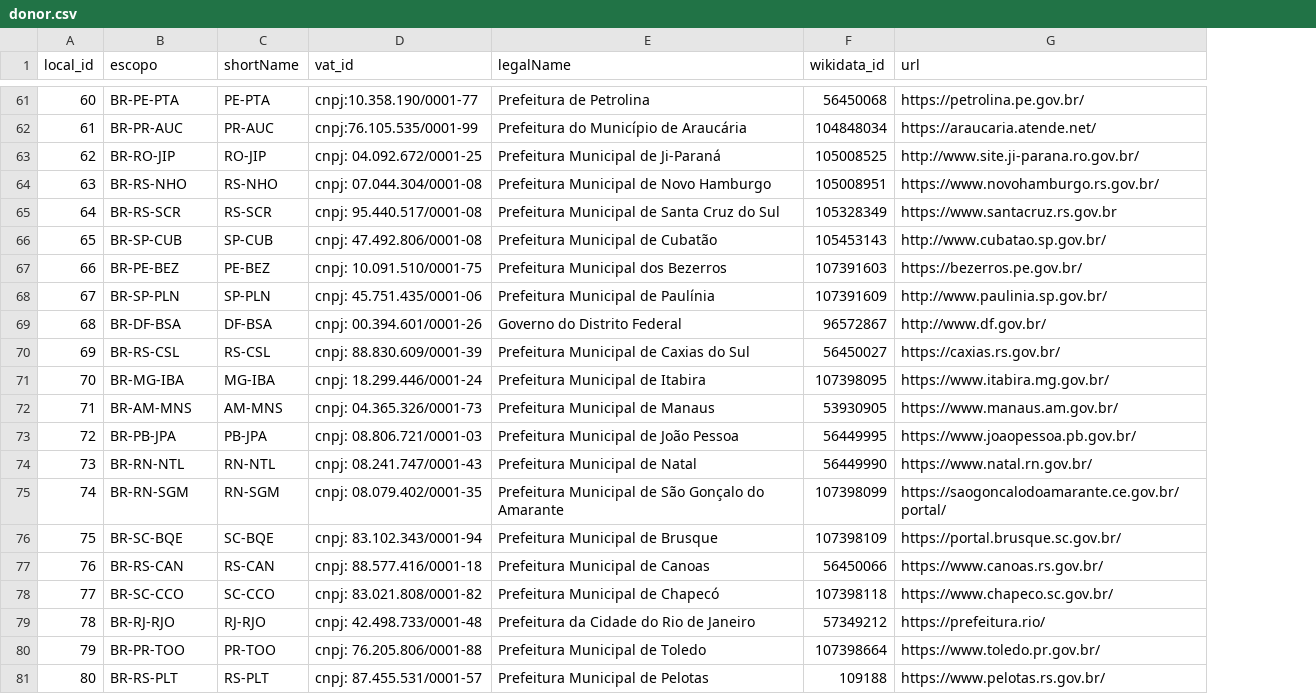
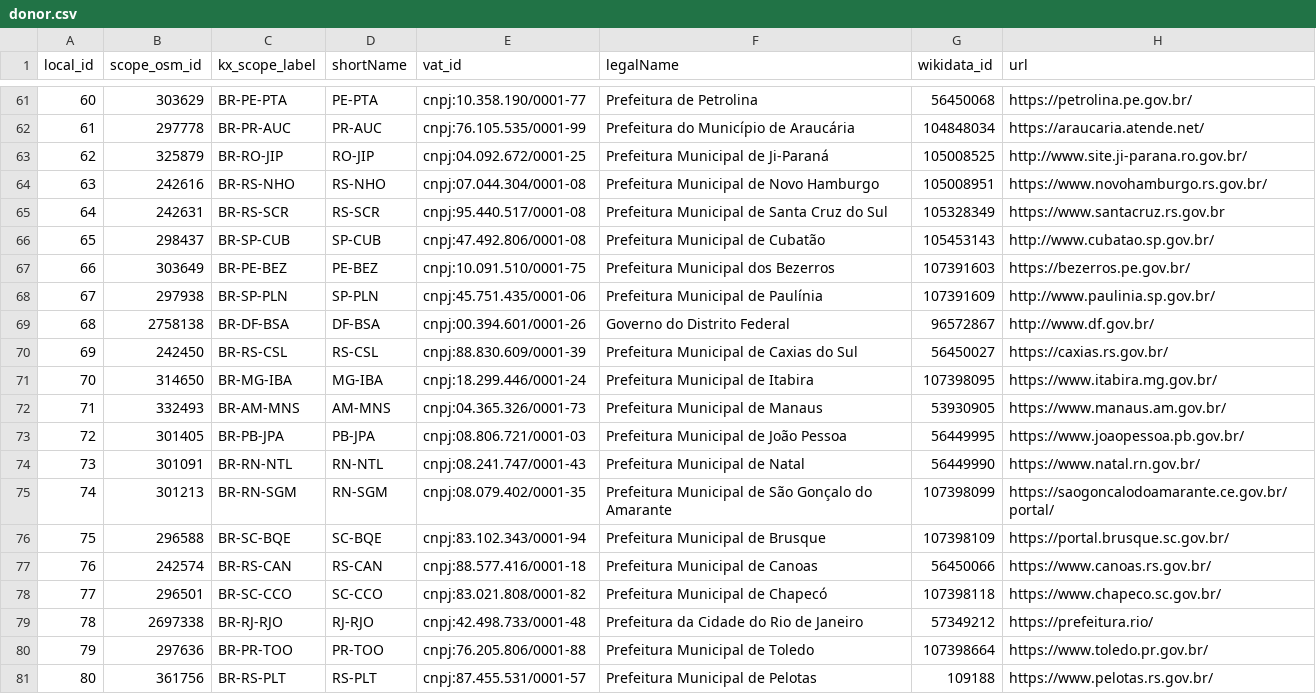
Before and after one commit to digital-guard/preserv-BR, a CSV file: data/donor.csv, drawn as a sheet; only a part is shown, gaps mark what is left out; addresses are those after the commit; the diff names each change by its address in the sheet, - before the commit and + after, or states it on an @@ line.

Commit message:
Adiciona osm_id em donor.

```diff
--- a/data/donor.csv
+++ b/data/donor.csv
+column B (scope_osm_id), rows 61-81: 303629 | 297778 | 325879 | 242616 | 242631 | 298437 | 303649 | 297938 | 2758138 | 242450 | 314650 | 332493 | 301405 | 301091 | 301213 | 296588 | 242574 | 296501 | 2697338 | 297636 | 361756
-C1: escopo
+C1: kx_scope_label
-E63 (vat_id): cnpj: 04.092.672/0001-25
+E63 (vat_id): cnpj:04.092.672/0001-25
-E64 (vat_id): cnpj: 07.044.304/0001-08
+E64 (vat_id): cnpj:07.044.304/0001-08
-E65 (vat_id): cnpj: 95.440.517/0001-08
+E65 (vat_id): cnpj:95.440.517/0001-08
-E66 (vat_id): cnpj: 47.492.806/0001-08
+E66 (vat_id): cnpj:47.492.806/0001-08
-E67 (vat_id): cnpj: 10.091.510/0001-75
+E67 (vat_id): cnpj:10.091.510/0001-75
-E68 (vat_id): cnpj: 45.751.435/0001-06
+E68 (vat_id): cnpj:45.751.435/0001-06
-E69 (vat_id): cnpj: 00.394.601/0001-26
+E69 (vat_id): cnpj:00.394.601/0001-26
-E70 (vat_id): cnpj: 88.830.609/0001-39
+E70 (vat_id): cnpj:88.830.609/0001-39
-E71 (vat_id): cnpj: 18.299.446/0001-24
+E71 (vat_id): cnpj:18.299.446/0001-24
-E72 (vat_id): cnpj: 04.365.326/0001-73
+E72 (vat_id): cnpj:04.365.326/0001-73
-E73 (vat_id): cnpj: 08.806.721/0001-03
+E73 (vat_id): cnpj:08.806.721/0001-03
-E74 (vat_id): cnpj: 08.241.747/0001-43
+E74 (vat_id): cnpj:08.241.747/0001-43
-E75 (vat_id): cnpj: 08.079.402/0001-35
+E75 (vat_id): cnpj:08.079.402/0001-35
-E76 (vat_id): cnpj: 83.102.343/0001-94
+E76 (vat_id): cnpj:83.102.343/0001-94
-E77 (vat_id): cnpj: 88.577.416/0001-18
+E77 (vat_id): cnpj:88.577.416/0001-18
-E78 (vat_id): cnpj: 83.021.808/0001-82
+E78 (vat_id): cnpj:83.021.808/0001-82
-E79 (vat_id): cnpj: 42.498.733/0001-48
+E79 (vat_id): cnpj:42.498.733/0001-48
-E80 (vat_id): cnpj: 76.205.806/0001-88
+E80 (vat_id): cnpj:76.205.806/0001-88
-E81 (vat_id): cnpj: 87.455.531/0001-57
+E81 (vat_id): cnpj:87.455.531/0001-57
```
